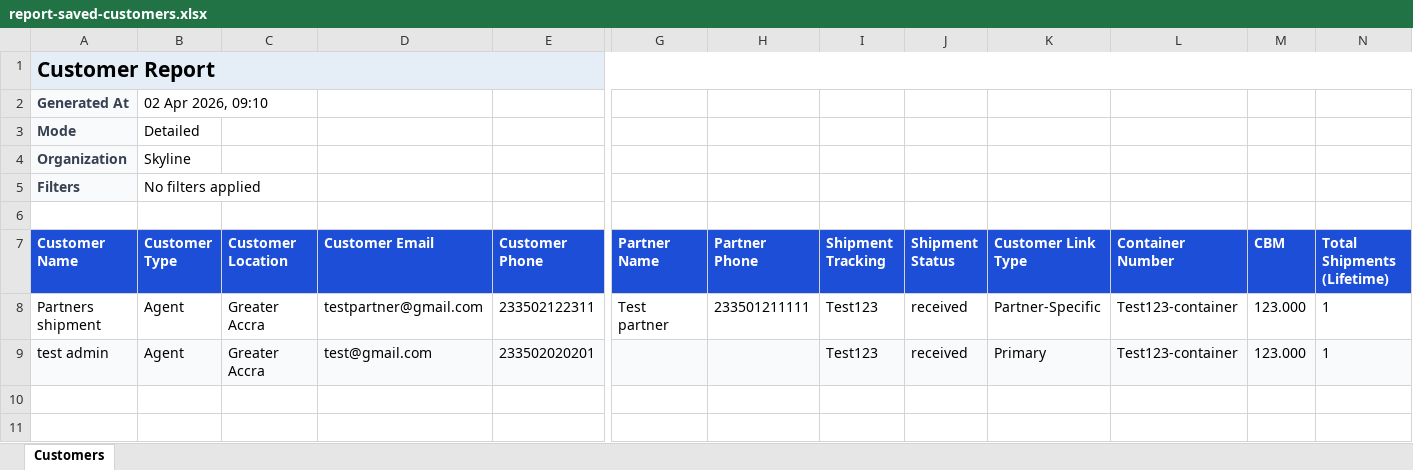
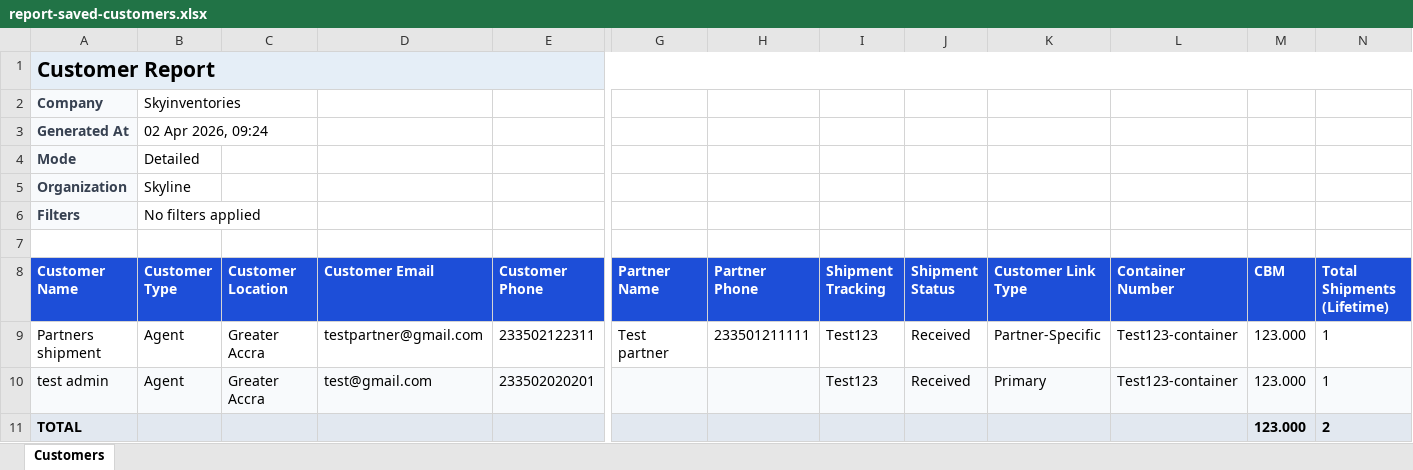
Before and after one commit to Ohanronnie/skyline-app-backend, an Excel workbook: report-saved-customers.xlsx, sheet Customers, drawn as a sheet; only a part is shown, gaps mark what is left out; values as stored, in another font and other column widths than the file's, no borders; addresses are those after the commit; rows hold the shown columns only; the diff names each change by its address in the sheet, - before the commit and + after, or states it on an @@ line.

```diff
--- a/report-saved-customers.xlsx (sheet Customers)
+++ b/report-saved-customers.xlsx (sheet Customers)
+row 2: Company | Skyinventories
-B3 (Customer Type): 02 Apr 2026, 09:10
+B3 (Customer Type): 02 Apr 2026, 09:24
-J9:J10 (Shipment Status): received
+J9:J10 (Shipment Status): Received
+row 11: TOTAL |  |  |  |  |  |  |  |  |  |  | 123.000 | 2
```
Also changed, not shown: report-saved-containers-summary.xlsx, report-saved-containers.xlsx, 5 other files.
